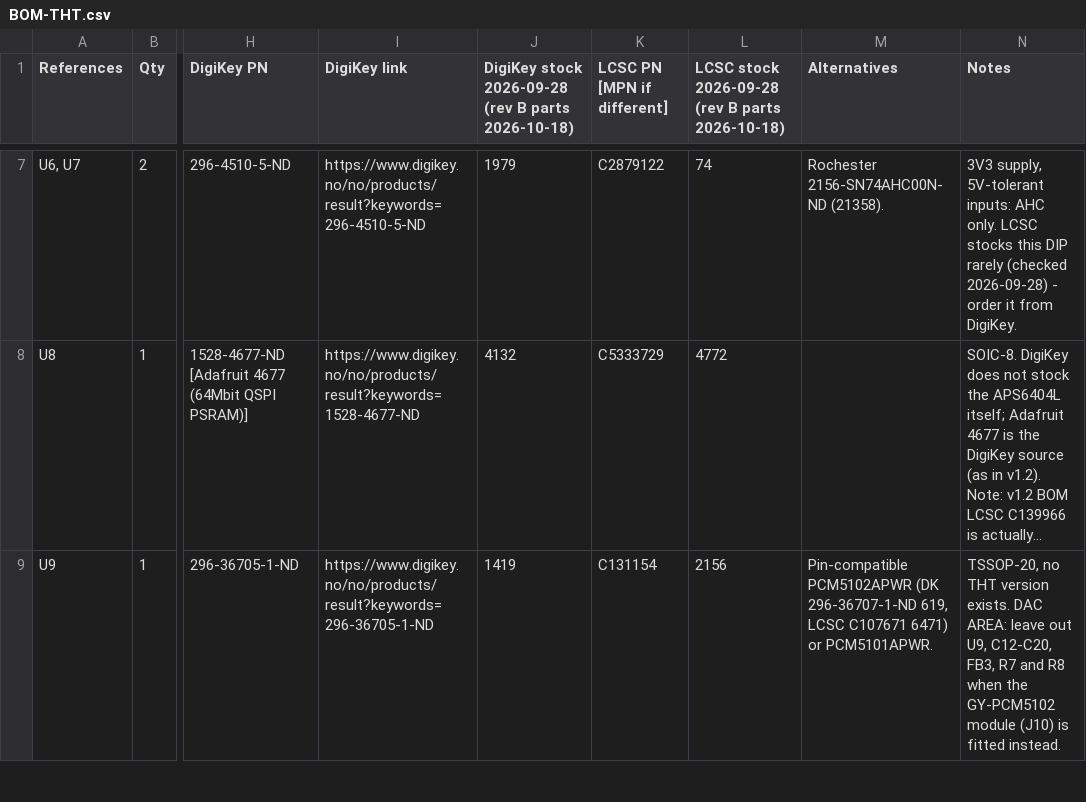
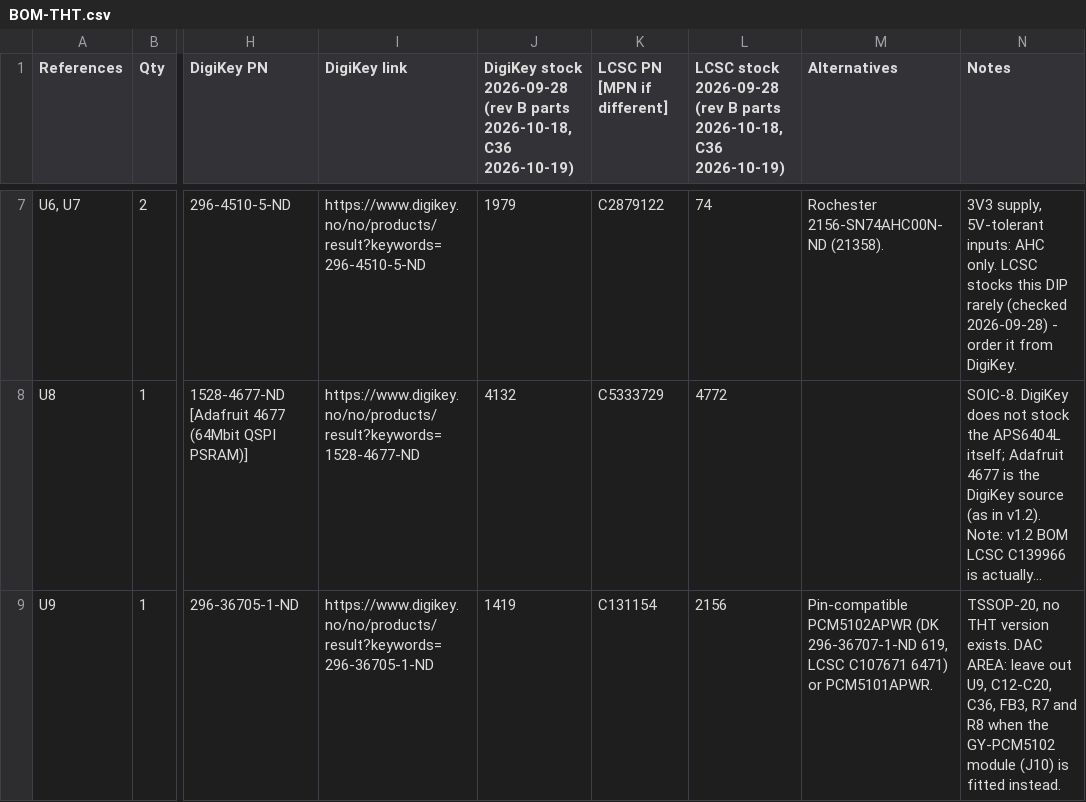
Before and after one commit to waagbo/picogus, a CSV file: hw-tht-v1.3.1/BOM-THT.csv, drawn as a sheet; only a part is shown, gaps mark what is left out; long unchanged cells end in …; the diff covers the shown part only; the diff names each change by its address in the sheet, - before the commit and + after, or states it on an @@ line.

```diff
--- a/hw-tht-v1.3.1/BOM-THT.csv
+++ b/hw-tht-v1.3.1/BOM-THT.csv
-J1: …B parts 2026-10-18)
+J1: …B parts 2026-10-18, C36 2026-10-19)
-L1: …B parts 2026-10-18)
+L1: …B parts 2026-10-18, C36 2026-10-19)
-N9 (Notes): …U9, C12-C20, FB3, R7…
+N9 (Notes): …U9, C12-C20, C36, FB3, R7…
```
Also changed, not shown: 1 added row and 2 edited cells elsewhere in this file, hw-tht-v1.3.1/BOM-THT-digikey-upload-10x.csv, hw-tht-v1.3.1/BOM-THT-digikey-upload.csv, 5 other files.
